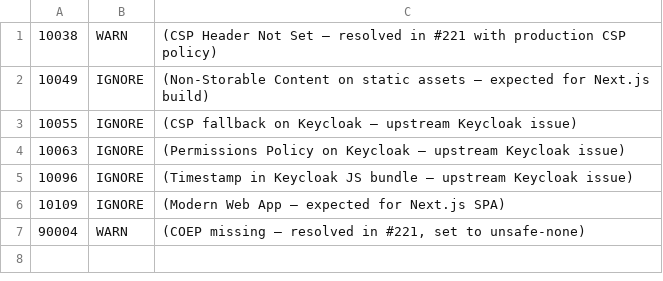
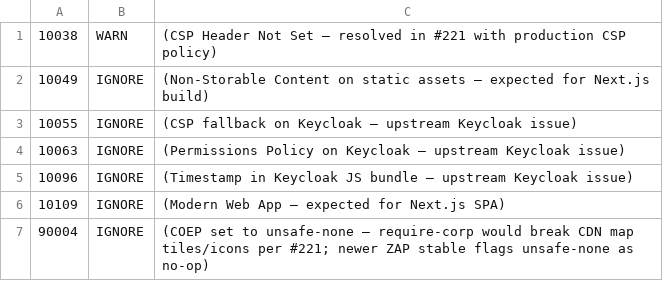
Before and after one commit to INB-Nathan/WIMS-BFP-PROTOTYPE, a TSV file: .zap/rules.tsv, drawn as a sheet.

Commit message:
fix(ci): ignore ZAP 90004 — COEP unsafe-none flagged by newer ZAP stable
CSP header (10038) confirmed working — proves nginx.ci.conf deployed correctly.
COEP is set to 'unsafe-none' intentionally (require-corp breaks 8 CDN-loaded
map components per #221). Newer ZAP stable now flags unsafe-none as effectively
invalid since it provides zero isolation. Suppress via IGNORE.

```diff
--- a/.zap/rules.tsv
+++ b/.zap/rules.tsv
@@ -6,2 +6,2 @@
 10109	IGNORE	(Modern Web App — expected for Next.js SPA)
-90004	WARN	(COEP missing — resolved in #221, set to unsafe-none)
+90004	IGNORE	(COEP set to unsafe-none — require-corp would break CDN map tiles/icons per #221; newer ZAP stable flags unsafe-none as no-op)
```
